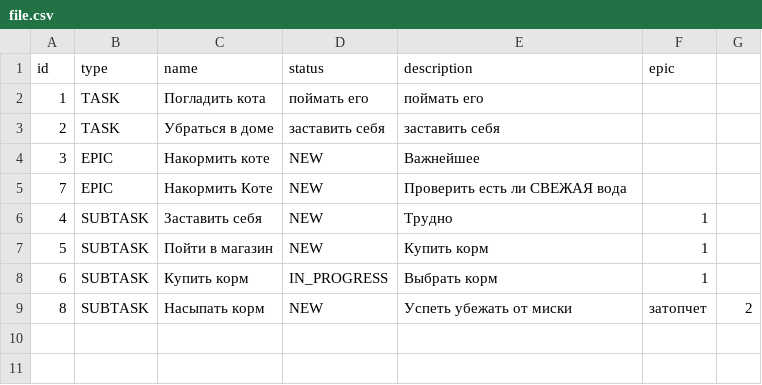
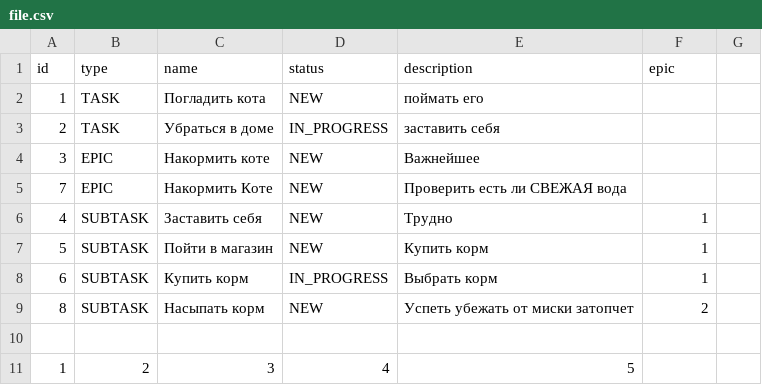
Before and after one commit to Abrielz1/java-kanban, a CSV file: resources/file.csv, drawn as a sheet; the diff names each change by its address in the sheet, - before the commit and + after, or states it on an @@ line.

```diff
--- a/resources/file.csv
+++ b/resources/file.csv
-D2 (status): поймать его
+D2 (status): NEW
-D3 (status): заставить себя
+D3 (status): IN_PROGRESS
-E9 (description): Успеть убежать от миски
+E9 (description): Успеть убежать от миски затопчет
-F9 (epic): затопчет
+F9 (epic): 2
-G9: 2
+G9: (empty)
+row 10: (empty)
+row 11: 1 | 2 | 3 | 4 | 5
```
Also changed, not shown: 7 other files.
